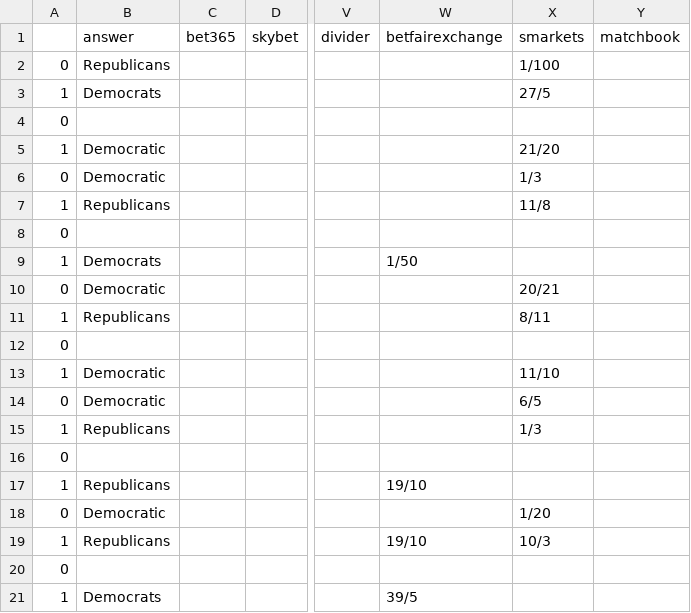
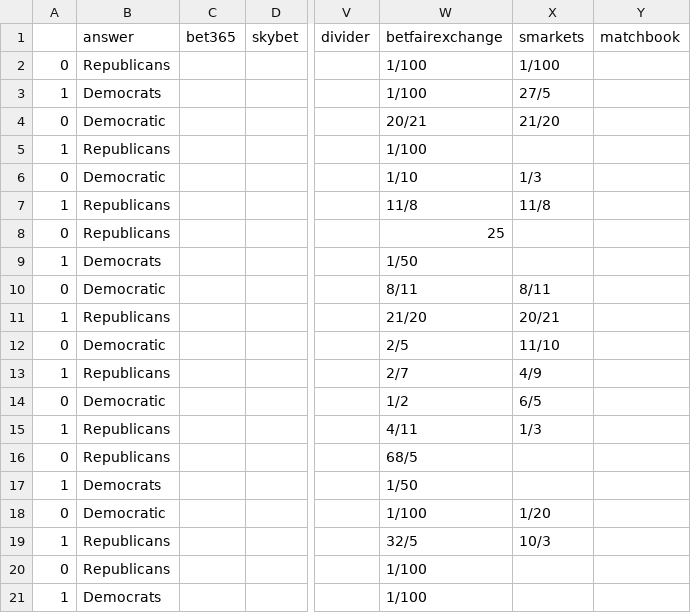
Before and after one commit to mickbransfield/predictit_538_odds, a CSV file: odds_state_presidential.csv, drawn as a sheet; only a part is shown, gaps mark what is left out; the diff covers the shown part only; the diff names each change by its address in the sheet, - before the commit and + after, or states it on an @@ line.

Commit message:
Auto Update | 10/05/20 08:47:46

```diff
--- a/odds_state_presidential.csv
+++ b/odds_state_presidential.csv
-W2:W3: (empty)
+W2:W3: 1/100
-B4: (empty)
+B4: Democratic
-W4: (empty)
+W4: 20/21
-X4: (empty)
+X4: 21/20
-B5: Democratic
+B5: Republicans
-W5: (empty)
+W5: 1/100
-X5: 21/20
+X5: (empty)
-W6: (empty)
+W6: 1/10
-W7: (empty)
+W7: 11/8
-B8: (empty)
+B8: Republicans
-W8: (empty)
+W8: 25
-W10: (empty)
+W10: 8/11
-X10: 20/21
+X10: 8/11
-W11: (empty)
+W11: 21/20
-X11: 8/11
+X11: 20/21
-B12: (empty)
+B12: Democratic
-W12: (empty)
+W12: 2/5
-X12: (empty)
+X12: 11/10
-B13: Democratic
+B13: Republicans
-W13: (empty)
+W13: 2/7
-X13: 11/10
+X13: 4/9
-W14: (empty)
+W14: 1/2
-W15: (empty)
+W15: 4/11
-B16: (empty)
+B16: Republicans
-W16: (empty)
+W16: 68/5
-B17: Republicans
+B17: Democrats
-W17: 19/10
+W17: 1/50
-W18: (empty)
+W18: 1/100
-W19: 19/10
+W19: 32/5
-B20: (empty)
+B20: Republicans
-W20: (empty)
+W20: 1/100
-W21: 39/5
+W21: 1/100
```
Also changed, not shown: 44 edited cells elsewhere in this file.
